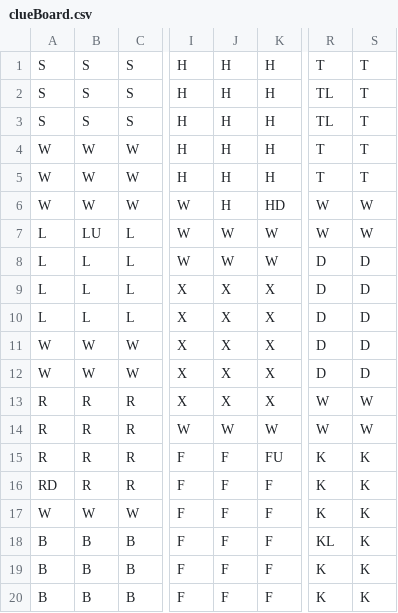
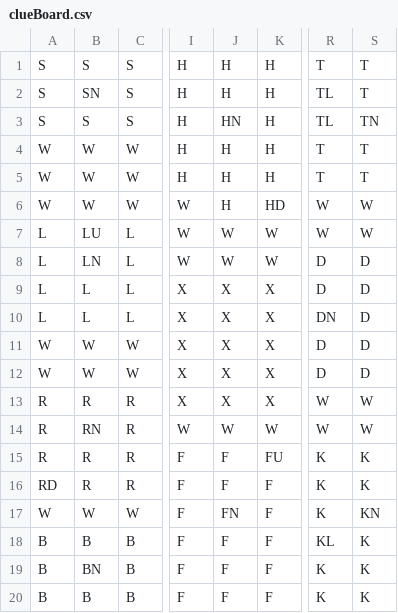
Before and after one commit to liam-morrissey/Clue, a CSV file: clueBoard.csv, drawn as a sheet; only a part is shown, gaps mark what is left out; the diff names each change by its address in the sheet, - before the commit and + after, or states it on an @@ line.

Commit message:
Added where names should go to csv file

```diff
--- a/clueBoard.csv
+++ b/clueBoard.csv
-B2: S
+B2: SN
-J3: H
+J3: HN
-S3: T
+S3: TN
-B8: L
+B8: LN
-R10: D
+R10: DN
-B14: R
+B14: RN
-J17: F
+J17: FN
-S17: K
+S17: KN
-B19: B
+B19: BN
```
